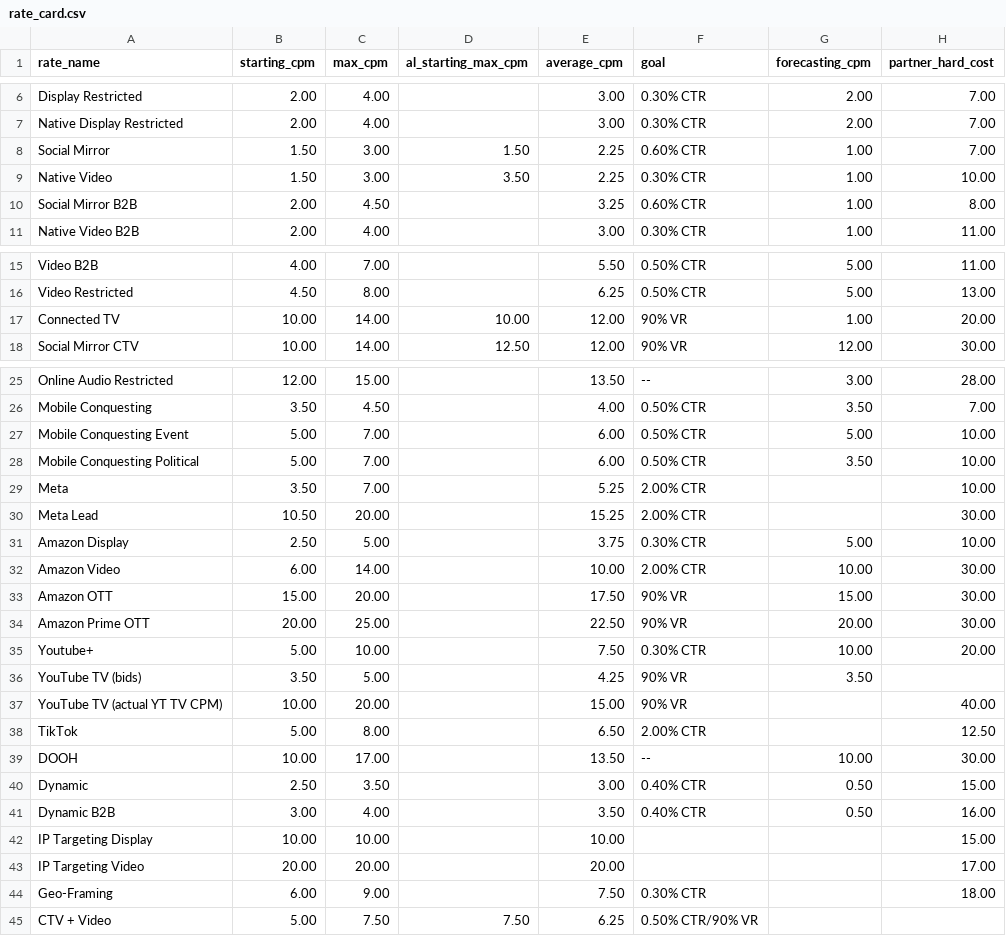
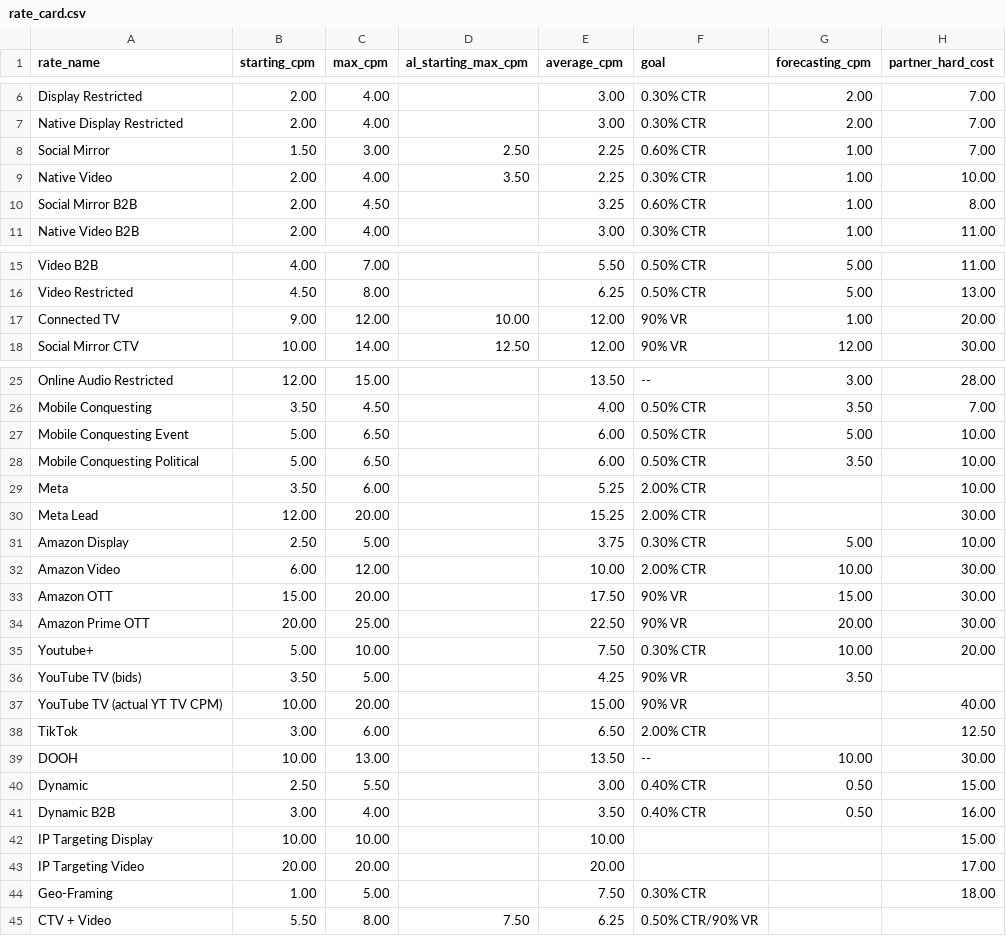
Before and after one commit to kiri-ux/adtini-pacing, a CSV file: data/rate_card.csv, drawn as a sheet; only a part is shown, gaps mark what is left out.

```diff
--- a/data/rate_card.csv
+++ b/data/rate_card.csv
@@ -7,4 +7,4 @@ Display Restricted,2.00,4.00,,3.00,0.30% CTR,2.00,7.00
 Native Display Restricted,2.00,4.00,,3.00,0.30% CTR,2.00,7.00
-Social Mirror,1.50,3.00,1.50,2.25,0.60% CTR,1.00,7.00
-Native Video,1.50,3.00,3.50,2.25,0.30% CTR,1.00,10.00
+Social Mirror,1.50,3.00,2.50,2.25,0.60% CTR,1.00,7.00
+Native Video,2.00,4.00,3.50,2.25,0.30% CTR,1.00,10.00
 Social Mirror B2B,2.00,4.50,,3.25,0.60% CTR,1.00,8.00
@@ -16,3 +16,3 @@ Video B2B,4.00,7.00,,5.50,0.50% CTR,5.00,11.00
 Video Restricted,4.50,8.00,,6.25,0.50% CTR,5.00,13.00
-Connected TV,10.00,14.00,10.00,12.00,90% VR,1.00,20.00
+Connected TV,9.00,12.00,10.00,12.00,90% VR,1.00,20.00
 Social Mirror CTV,10.00,14.00,12.50,12.00,90% VR,12.00,30.00
@@ -26,8 +26,8 @@ Online Audio Restricted,12.00,15.00,,13.50,--,3.00,28.00
 Mobile Conquesting,3.50,4.50,,4.00,0.50% CTR,3.50,7.00
-Mobile Conquesting Event,5.00,7.00,,6.00,0.50% CTR,5.00,10.00
-Mobile Conquesting Political,5.00,7.00,,6.00,0.50% CTR,3.50,10.00
-Meta,3.50,7.00,,5.25,2.00% CTR,,10.00
-Meta Lead,10.50,20.00,,15.25,2.00% CTR,,30.00
+Mobile Conquesting Event,5.00,6.50,,6.00,0.50% CTR,5.00,10.00
+Mobile Conquesting Political,5.00,6.50,,6.00,0.50% CTR,3.50,10.00
+Meta,3.50,6.00,,5.25,2.00% CTR,,10.00
+Meta Lead,12.00,20.00,,15.25,2.00% CTR,,30.00
 Amazon Display,2.50,5.00,,3.75,0.30% CTR,5.00,10.00
-Amazon Video,6.00,14.00,,10.00,2.00% CTR,10.00,30.00
+Amazon Video,6.00,12.00,,10.00,2.00% CTR,10.00,30.00
 Amazon OTT,15.00,20.00,,17.50,90% VR,15.00,30.00
@@ -37,5 +37,5 @@ YouTube TV (bids),3.50,5.00,,4.25,90% VR,3.50,
 YouTube TV (actual YT TV CPM),10.00,20.00,,15.00,90% VR,,40.00
-TikTok,5.00,8.00,,6.50,2.00% CTR,,12.50
-DOOH,10.00,17.00,,13.50,--,10.00,30.00
-Dynamic,2.50,3.50,,3.00,0.40% CTR,0.50,15.00
+TikTok,3.00,6.00,,6.50,2.00% CTR,,12.50
+DOOH,10.00,13.00,,13.50,--,10.00,30.00
+Dynamic,2.50,5.50,,3.00,0.40% CTR,0.50,15.00
 Dynamic B2B,3.00,4.00,,3.50,0.40% CTR,0.50,16.00
@@ -43,3 +43,3 @@ IP Targeting Display,10.00,10.00,,10.00,,,15.00
 IP Targeting Video,20.00,20.00,,20.00,,,17.00
-Geo-Framing,6.00,9.00,,7.50,0.30% CTR,,18.00
-CTV + Video,5.00,7.50,7.50,6.25,0.50% CTR/90% VR,,
+Geo-Framing,1.00,5.00,,7.50,0.30% CTR,,18.00
+CTV + Video,5.50,8.00,7.50,6.25,0.50% CTR/90% VR,,
```
Also changed, not shown: 7 other files.
